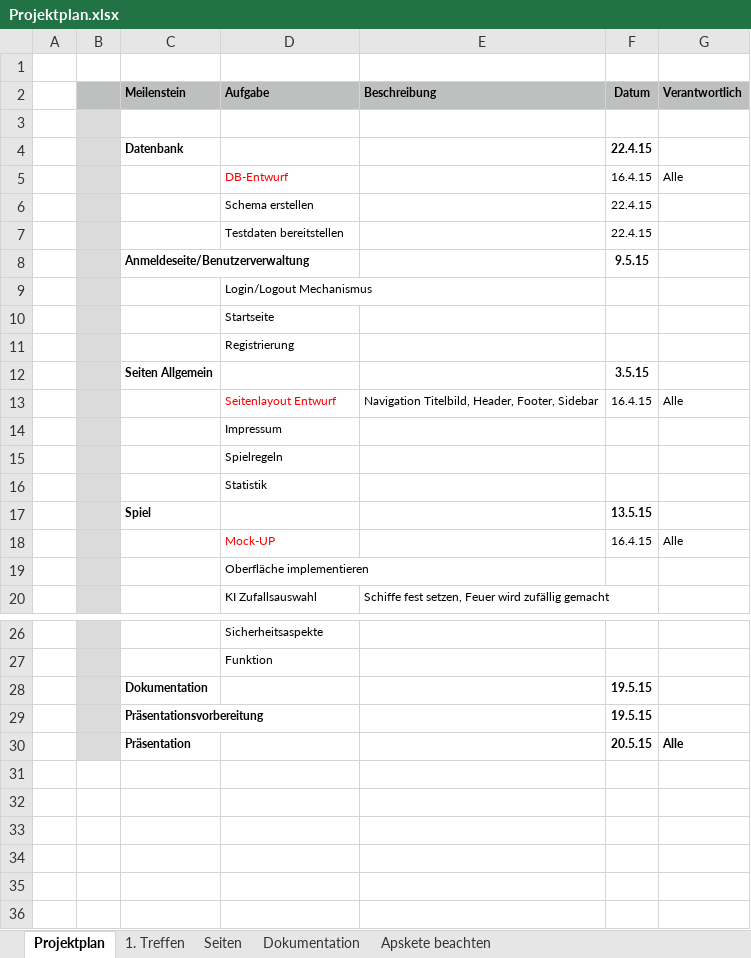
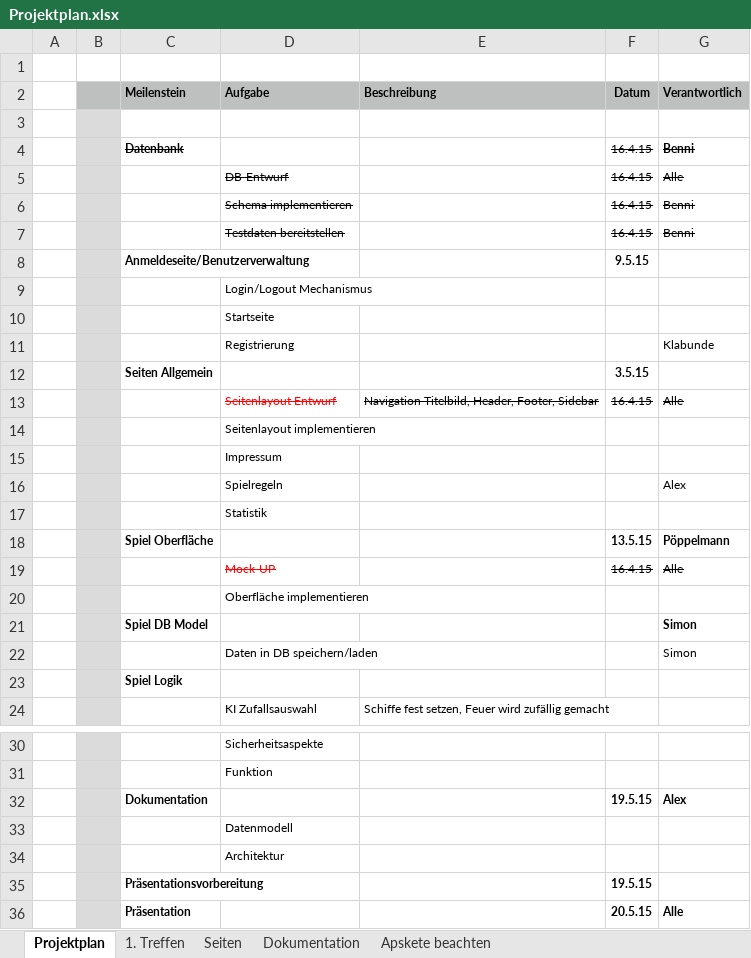
Before and after one commit to Gemba69/SchiffeVersenken, an Excel workbook: Organisation/Projektplan.xlsx, sheet Projektplan, drawn as a sheet; only a part is shown, gaps mark what is left out; values as stored, in another font and other column widths than the file's, no borders; removed rows and columns are numbered as before the commit, all else as after; the diff names each change by its address in the sheet, - before the commit and + after, or states it on an @@ line.

Commit message:
Updated ProjectPlan

```diff
--- a/Organisation/Projektplan.xlsx (sheet Projektplan)
+++ b/Organisation/Projektplan.xlsx (sheet Projektplan)
-row 4:  |  | Datenbank |  |  | 22.4.15
+row 4:  |  | Datenbank |  |  | 16.4.15 | Benni
@@ D5 strikethrough: off → on, text colour: #FF0000 → black @@
-F5:G5 strikethrough: off
+F5:G5 strikethrough: on
-row 6:  |  |  | Schema erstellen |  | 22.4.15
-row 7:  |  |  | Testdaten bereitstellen |  | 22.4.15
+row 6:  |  |  | Schema implementieren |  | 16.4.15 | Benni
+row 7:  |  |  | Testdaten bereitstellen |  | 16.4.15 | Benni
-G11 (Verantwortlich): (empty)
+G11 (Verantwortlich): Klabunde
-D13:G13 strikethrough: off
+D13:G13 strikethrough: on
+row 14:  |  |  | Seitenlayout implementieren
-G16 (Verantwortlich): (empty)
+G16 (Verantwortlich): Alex
-row 17:  |  | Spiel |  |  | 13.5.15
+row 18:  |  | Spiel Oberfläche |  |  | 13.5.15 | Pöppelmann
-D19 strikethrough: off
+D19 strikethrough: on
-F19:G19 strikethrough: off
+F19:G19 strikethrough: on
+row 21:  |  | Spiel DB Model |  |  |  | Simon
+row 22:  |  |  | Daten in DB speichern/laden |  |  | Simon
+row 23:  |  | Spiel Logik
-G32 (Verantwortlich): (empty)
+G32 (Verantwortlich): Alex
+row 33:  |  |  | Datenmodell
+row 34:  |  |  | Architektur
```
Also changed, not shown: sheet 1. Treffen.
